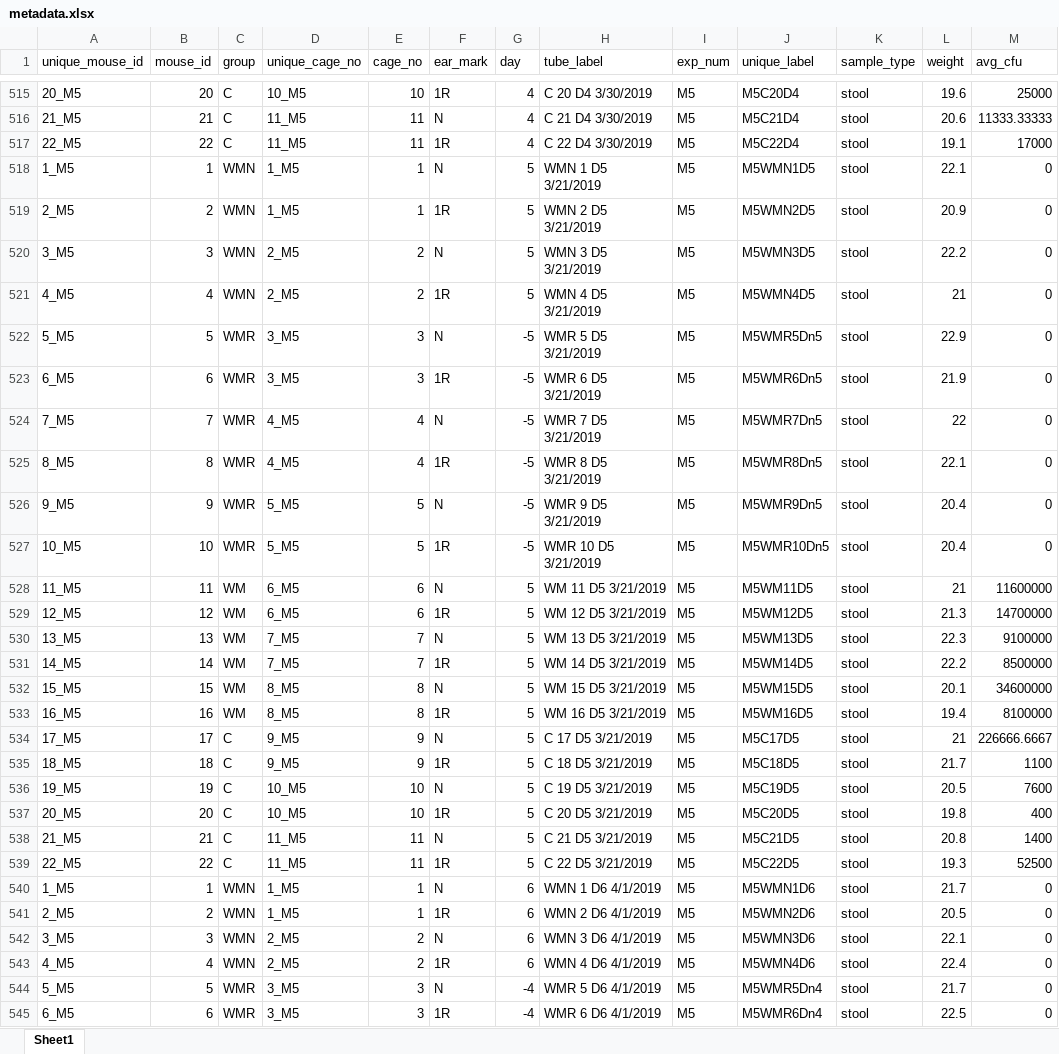
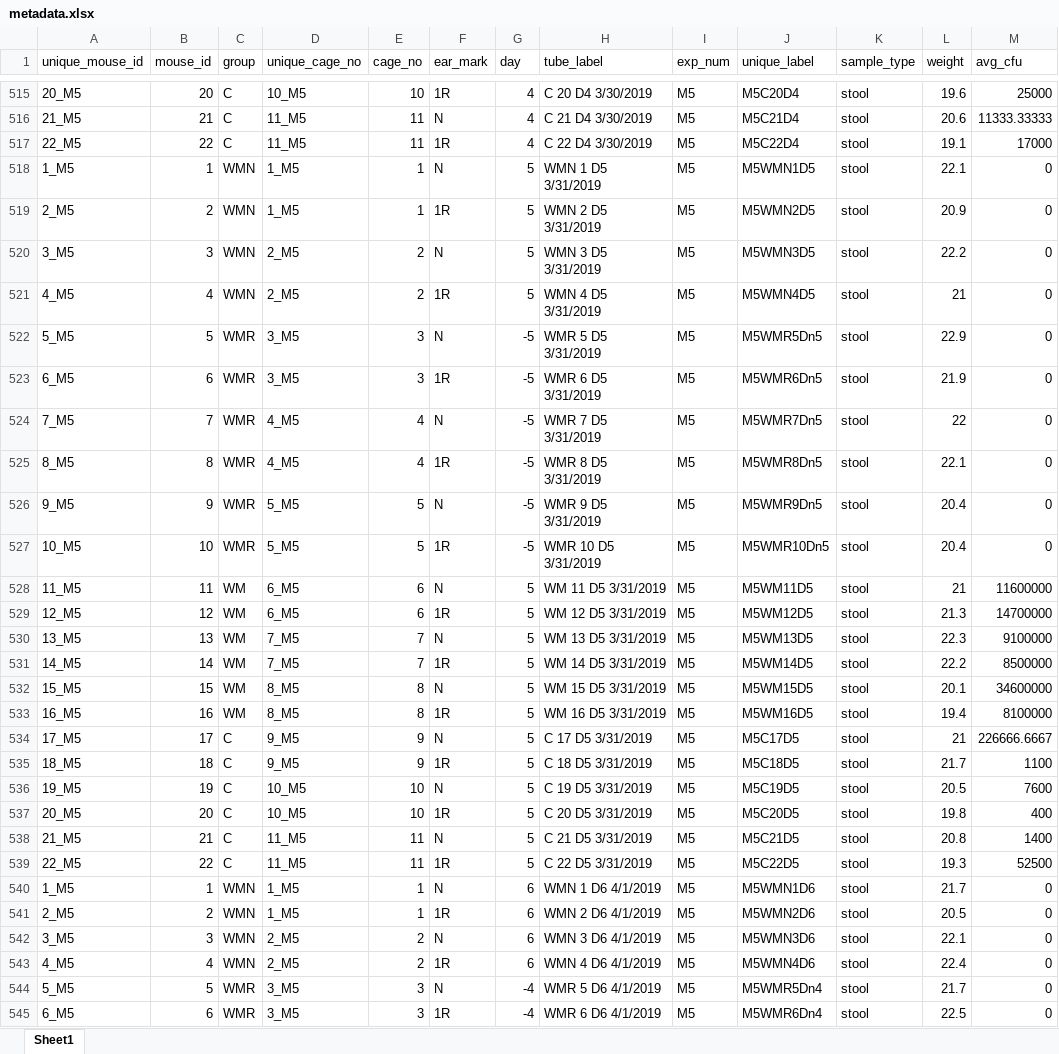
Before and after one commit to SchlossLab/Tomkovich_PEG3350_mSphere_2021, an Excel workbook: data/process/metadata.xlsx, sheet Sheet1, drawn as a sheet; only a part is shown, gaps mark what is left out; values as stored, in another font and other column widths than the file's, no borders; the diff names each change by its address in the sheet, - before the commit and + after, or states it on an @@ line.

Commit message:
Update after correcting tube_label date for Motility Exp. 5, day 5 from 3/21 to 3/31

```diff
--- a/data/process/metadata.xlsx (sheet Sheet1)
+++ b/data/process/metadata.xlsx (sheet Sheet1)
-H518 (tube_label): WMN 1 D5 3/21/2019
+H518 (tube_label): WMN 1 D5 3/31/2019
-H519 (tube_label): WMN 2 D5 3/21/2019
+H519 (tube_label): WMN 2 D5 3/31/2019
-H520 (tube_label): WMN 3 D5 3/21/2019
+H520 (tube_label): WMN 3 D5 3/31/2019
-H521 (tube_label): WMN 4 D5 3/21/2019
+H521 (tube_label): WMN 4 D5 3/31/2019
-H522 (tube_label): WMR 5 D5 3/21/2019
+H522 (tube_label): WMR 5 D5 3/31/2019
-H523 (tube_label): WMR 6 D5 3/21/2019
+H523 (tube_label): WMR 6 D5 3/31/2019
-H524 (tube_label): WMR 7 D5 3/21/2019
+H524 (tube_label): WMR 7 D5 3/31/2019
-H525 (tube_label): WMR 8 D5 3/21/2019
+H525 (tube_label): WMR 8 D5 3/31/2019
-H526 (tube_label): WMR 9 D5 3/21/2019
+H526 (tube_label): WMR 9 D5 3/31/2019
-H527 (tube_label): WMR 10 D5 3/21/2019
+H527 (tube_label): WMR 10 D5 3/31/2019
-H528 (tube_label): WM 11 D5 3/21/2019
+H528 (tube_label): WM 11 D5 3/31/2019
-H529 (tube_label): WM 12 D5 3/21/2019
+H529 (tube_label): WM 12 D5 3/31/2019
-H530 (tube_label): WM 13 D5 3/21/2019
+H530 (tube_label): WM 13 D5 3/31/2019
-H531 (tube_label): WM 14 D5 3/21/2019
+H531 (tube_label): WM 14 D5 3/31/2019
-H532 (tube_label): WM 15 D5 3/21/2019
+H532 (tube_label): WM 15 D5 3/31/2019
-H533 (tube_label): WM 16 D5 3/21/2019
+H533 (tube_label): WM 16 D5 3/31/2019
-H534 (tube_label): C 17 D5 3/21/2019
+H534 (tube_label): C 17 D5 3/31/2019
-H535 (tube_label): C 18 D5 3/21/2019
+H535 (tube_label): C 18 D5 3/31/2019
-H536 (tube_label): C 19 D5 3/21/2019
+H536 (tube_label): C 19 D5 3/31/2019
-H537 (tube_label): C 20 D5 3/21/2019
+H537 (tube_label): C 20 D5 3/31/2019
-H538 (tube_label): C 21 D5 3/21/2019
+H538 (tube_label): C 21 D5 3/31/2019
-H539 (tube_label): C 22 D5 3/21/2019
+H539 (tube_label): C 22 D5 3/31/2019
```
